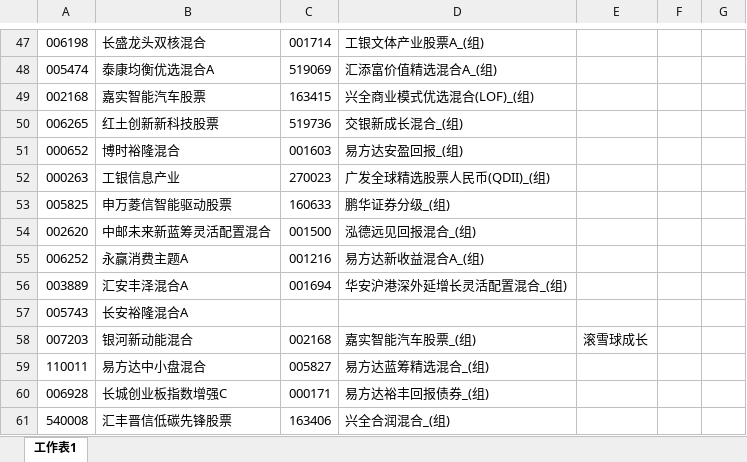
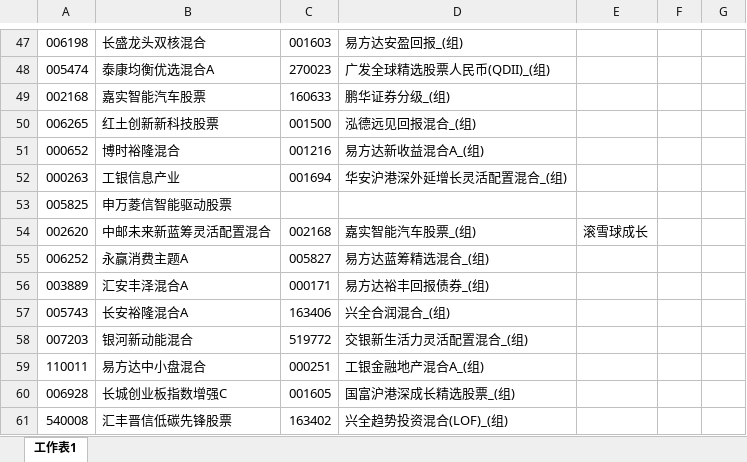
Before and after one commit to lijiadashaoye/jijinfenxi, an Excel workbook: JiJin的副本.xlsx, sheet 工作表1, drawn as a sheet; only a part is shown, gaps mark what is left out; values as stored, in another font and other column widths than the file's, no cell formats; the diff covers the shown part only; the diff names each change by its address in the sheet, - before the commit and + after, or states it on an @@ line.

```diff
--- a/JiJin的副本.xlsx (sheet 工作表1)
+++ b/JiJin的副本.xlsx (sheet 工作表1)
-C47: 001714
+C47: 001603
-D47: 工银文体产业股票A_(组)
+D47: 易方达安盈回报_(组)
-C48: 519069
+C48: 270023
-D48: 汇添富价值精选混合A_(组)
+D48: 广发全球精选股票人民币(QDII)_(组)
-C49: 163415
+C49: 160633
-D49: 兴全商业模式优选混合(LOF)_(组)
+D49: 鹏华证券分级_(组)
-C50: 519736
+C50: 001500
-D50: 交银新成长混合_(组)
+D50: 泓德远见回报混合_(组)
-C51: 001603
+C51: 001216
-D51: 易方达安盈回报_(组)
+D51: 易方达新收益混合A_(组)
-C52: 270023
+C52: 001694
-D52: 广发全球精选股票人民币(QDII)_(组)
+D52: 华安沪港深外延增长灵活配置混合_(组)
-C53: 160633
+C53: (empty)
-D53: 鹏华证券分级_(组)
+D53: (empty)
-C54: 001500
+C54: 002168
-D54: 泓德远见回报混合_(组)
+D54: 嘉实智能汽车股票_(组)
-E54: (empty)
+E54: 滚雪球成长
-C55: 001216
+C55: 005827
-D55: 易方达新收益混合A_(组)
+D55: 易方达蓝筹精选混合_(组)
-C56: 001694
+C56: 000171
-D56: 华安沪港深外延增长灵活配置混合_(组)
+D56: 易方达裕丰回报债券_(组)
-C57: (empty)
+C57: 163406
-D57: (empty)
+D57: 兴全合润混合_(组)
-C58: 002168
+C58: 519772
-D58: 嘉实智能汽车股票_(组)
+D58: 交银新生活力灵活配置混合_(组)
-E58: 滚雪球成长
+E58: (empty)
-C59: 005827
+C59: 000251
-D59: 易方达蓝筹精选混合_(组)
+D59: 工银金融地产混合A_(组)
-C60: 000171
+C60: 001605
-D60: 易方达裕丰回报债券_(组)
+D60: 国富沪港深成长精选股票_(组)
-C61: 163406
+C61: 163402
-D61: 兴全合润混合_(组)
+D61: 兴全趋势投资混合(LOF)_(组)
```
Also changed, not shown: 47 added rows, 220 removed rows, 6 moved rows and 311 edited cells elsewhere in this sheet, cell formats, 4 other files.
